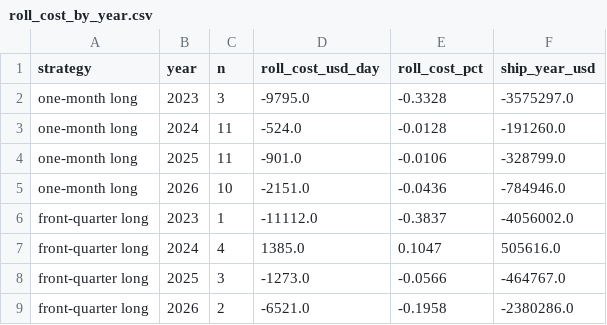
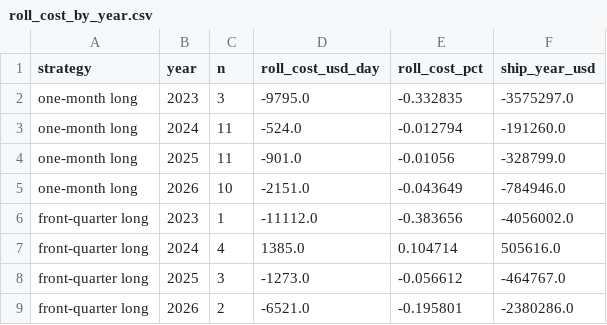
Before and after one commit to nathancouturier/ffa-basis-hedging-study, a CSV file: data/downloads/roll_cost_by_year.csv, drawn as a sheet.

```diff
--- a/data/downloads/roll_cost_by_year.csv
+++ b/data/downloads/roll_cost_by_year.csv
@@ -1,9 +1,9 @@
 strategy,year,n,roll_cost_usd_day,roll_cost_pct,ship_year_usd
-one-month long,2023,3,-9795.0,-0.3328,-3575297.0
-one-month long,2024,11,-524.0,-0.0128,-191260.0
-one-month long,2025,11,-901.0,-0.0106,-328799.0
-one-month long,2026,10,-2151.0,-0.0436,-784946.0
-front-quarter long,2023,1,-11112.0,-0.3837,-4056002.0
-front-quarter long,2024,4,1385.0,0.1047,505616.0
-front-quarter long,2025,3,-1273.0,-0.0566,-464767.0
-front-quarter long,2026,2,-6521.0,-0.1958,-2380286.0
+one-month long,2023,3,-9795.0,-0.332835,-3575297.0
+one-month long,2024,11,-524.0,-0.012794,-191260.0
+one-month long,2025,11,-901.0,-0.01056,-328799.0
+one-month long,2026,10,-2151.0,-0.043649,-784946.0
+front-quarter long,2023,1,-11112.0,-0.383656,-4056002.0
+front-quarter long,2024,4,1385.0,0.104714,505616.0
+front-quarter long,2025,3,-1273.0,-0.056612,-464767.0
+front-quarter long,2026,2,-6521.0,-0.195801,-2380286.0
```
Also changed, not shown: data/downloads/forecast_errors.csv, data/downloads/hedge_effectiveness.csv, 30 other files.
